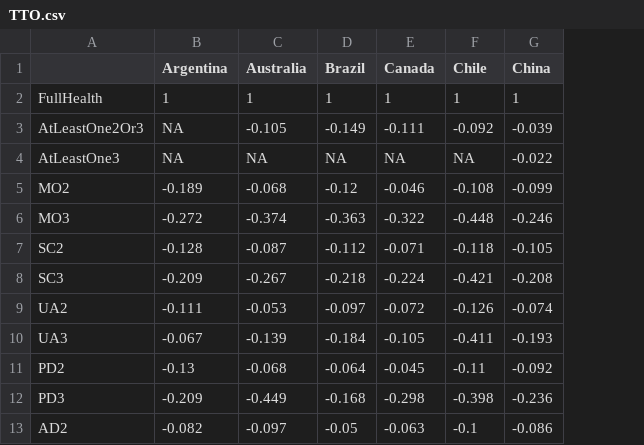
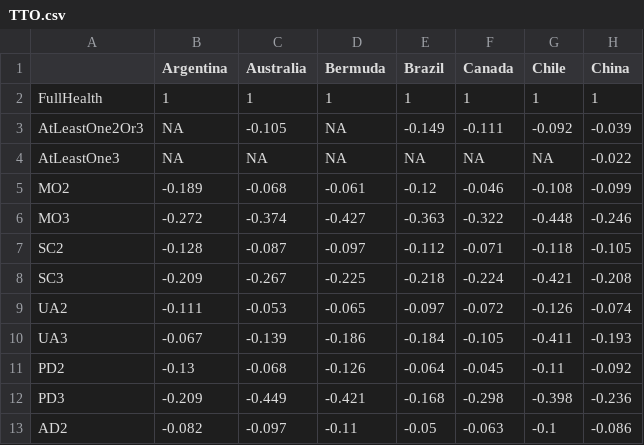
Before and after one commit to fragla/eq5d, a CSV file: data-raw/TTO.csv, drawn as a sheet; only a part is shown; the diff names each change by its address in the sheet, - before the commit and + after, or states it on an @@ line.

Commit message:
Bermuda EQ-5D-3L value set added.

```diff
--- a/data-raw/TTO.csv
+++ b/data-raw/TTO.csv
+column D (Bermuda), rows 2-13: 1 | NA | NA | -0.061 | -0.427 | -0.097 | -0.225 | -0.065 | -0.186 | -0.126 | -0.421 | -0.11
```
Also changed, not shown: data-raw/references.csv, 6 other files.
